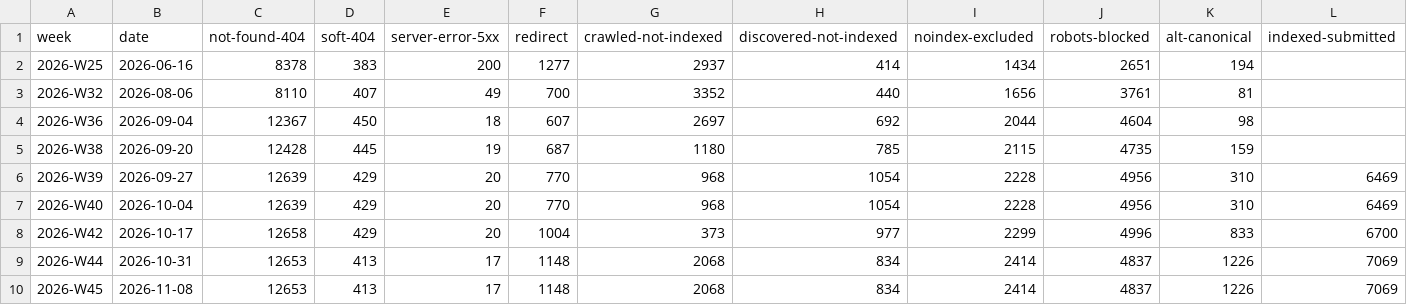
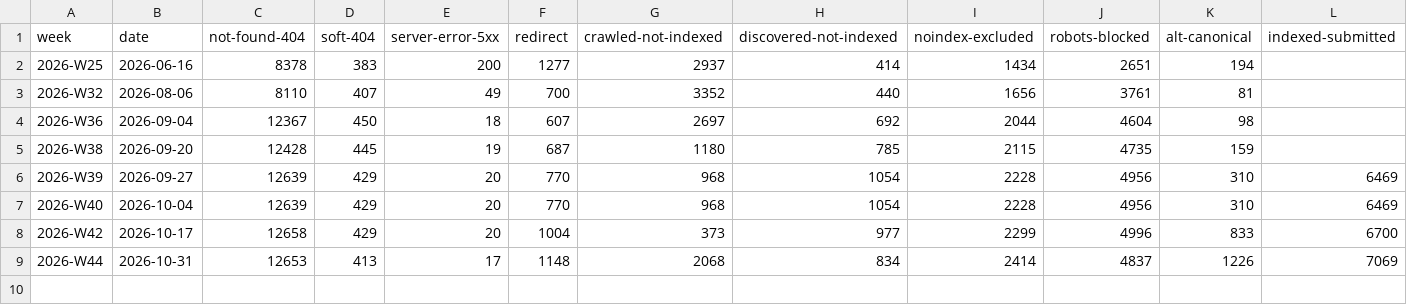
Before and after one commit to uruhayato373/stats47, a CSV file: data/gsc/coverage-totals-history.csv, drawn as a sheet; the diff names each change by its address in the sheet, - before the commit and + after, or states it on an @@ line.

```diff
--- a/data/gsc/coverage-totals-history.csv
+++ b/data/gsc/coverage-totals-history.csv
-row 10: 2026-W45 | 2026-11-08 | 12653 | 413 | 17 | 1148 | 2068 | 834 | 2414 | 4837 | 1226 | 7069
```
Also changed, not shown: 4 other files.
